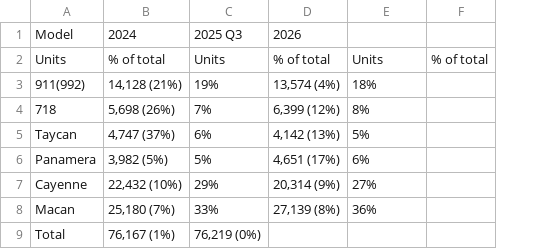
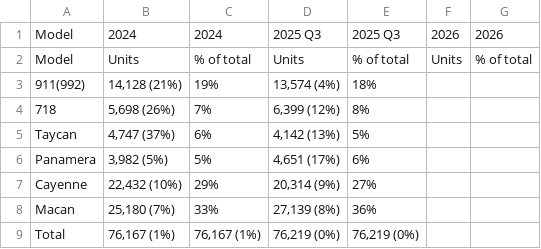
Before and after one commit to ashtwin2win-Z/WebC, a CSV file: my_tables/Annual_US_sales_2023_2025.csv, drawn as a sheet; removed rows and columns are numbered as before the commit, all else as after; the diff names each change by its address in the sheet, - before the commit and + after, or states it on an @@ line.

```diff
--- a/my_tables/Annual_US_sales_2023_2025.csv
+++ b/my_tables/Annual_US_sales_2023_2025.csv
+column F, row 1: 2026
-C1: 2025 Q3
+C1: 2024
-D1: 2026
+D1: 2025 Q3
-E1: (empty)
+E1: 2025 Q3
-G1: (empty)
+G1: 2026
-row 2: Units | % of total | Units | % of total | Units | % of total
+row 2: Model | Units | % of total | Units | % of total | Units | % of total
-C9: 76,219 (0%)
+C9: 76,167 (1%)
-D9: (empty)
+D9: 76,219 (0%)
-E9: (empty)
+E9: 76,219 (0%)
```
Also changed, not shown: my_tables/Annual_US_sales_2009_2011.csv, my_tables/Annual_US_sales_2012_2014.csv, 3 other files.
